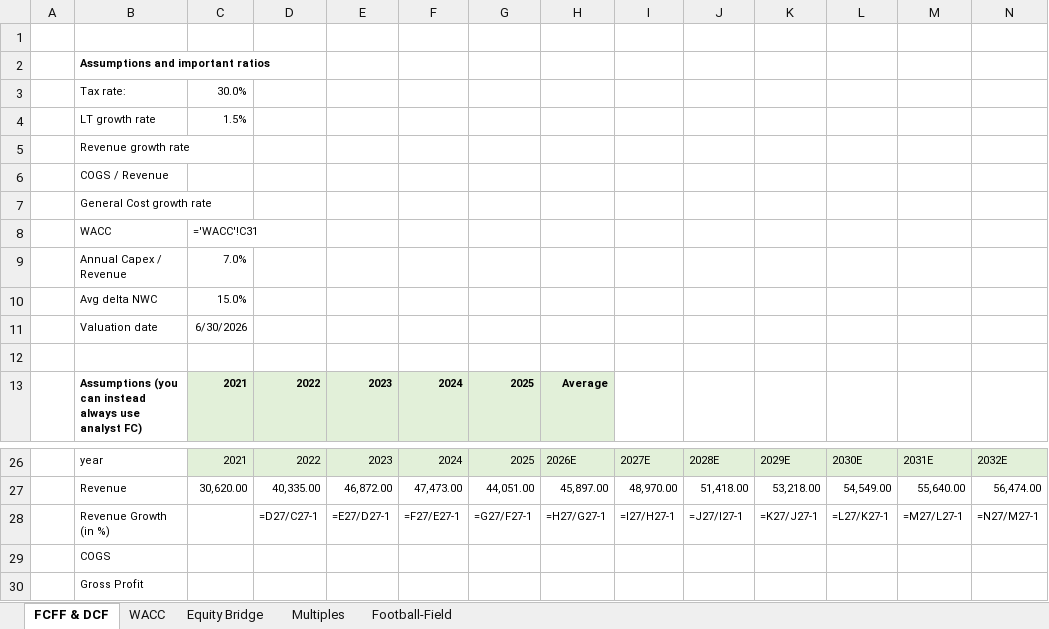
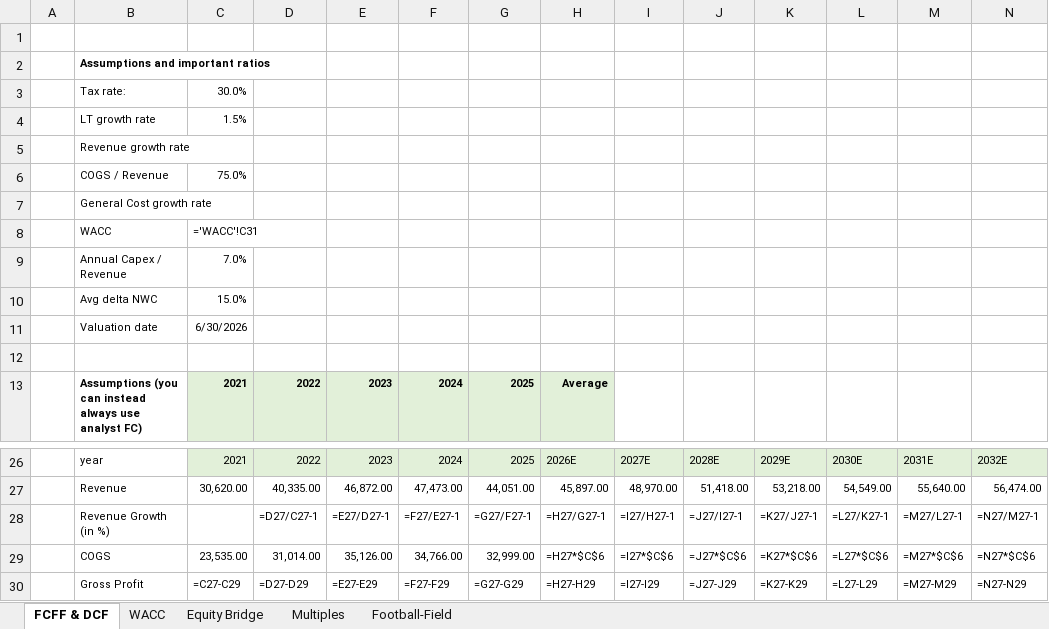
Before and after one commit to mickeymousehacker/CHINA-seminar-paper, an Excel workbook: research/evaluation/Traton_valuation_v3.xlsx, sheet FCFF & DCF, drawn as a sheet; only a part is shown, gaps mark what is left out; values as stored, in another font and other column widths than the file's, no borders; formulas without a stored value are shown as written; the diff covers the shown part only; the diff names each change by its address in the sheet, - before the commit and + after, or states it on an @@ line.

```diff
--- a/research/evaluation/Traton_valuation_v3.xlsx (sheet FCFF & DCF)
+++ b/research/evaluation/Traton_valuation_v3.xlsx (sheet FCFF & DCF)
-C6: (empty)
+C6: 75.0%
-C29: (empty)
+C29: 23,535.00
-D29: (empty)
+D29: 31,014.00
-E29: (empty)
+E29: 35,126.00
-F29: (empty)
+F29: 34,766.00
-G29: (empty)
+G29: 32,999.00
-H29: (empty)
+H29: =H27*$C$6
-I29: (empty)
+I29: =I27*$C$6
-J29: (empty)
+J29: =J27*$C$6
-K29: (empty)
+K29: =K27*$C$6
-L29: (empty)
+L29: =L27*$C$6
-M29: (empty)
+M29: =M27*$C$6
-N29: (empty)
+N29: =N27*$C$6
-C30: (empty)
+C30: =C27-C29
-D30: (empty)
+D30: =D27-D29
-E30: (empty)
+E30: =E27-E29
-F30: (empty)
+F30: =F27-F29
-G30: (empty)
+G30: =G27-G29
-H30: (empty)
+H30: =H27-H29
-I30: (empty)
+I30: =I27-I29
-J30: (empty)
+J30: =J27-J29
-K30: (empty)
+K30: =K27-K29
-L30: (empty)
+L30: =L27-L29
-M30: (empty)
+M30: =M27-M29
-N30: (empty)
+N30: =N27-N29
```
Also changed, not shown: 24 edited cells elsewhere in this sheet.
